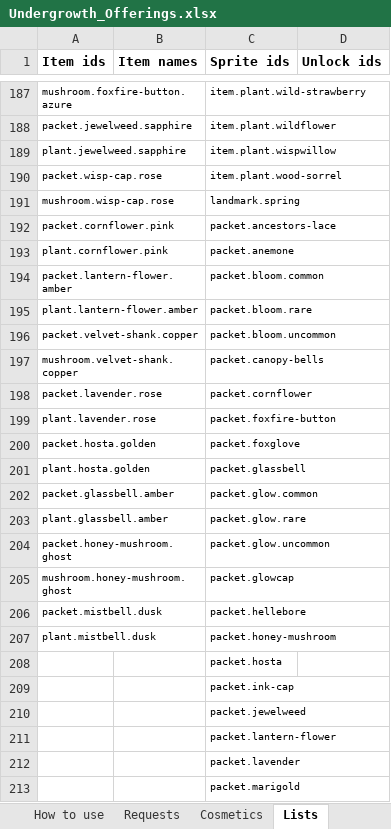
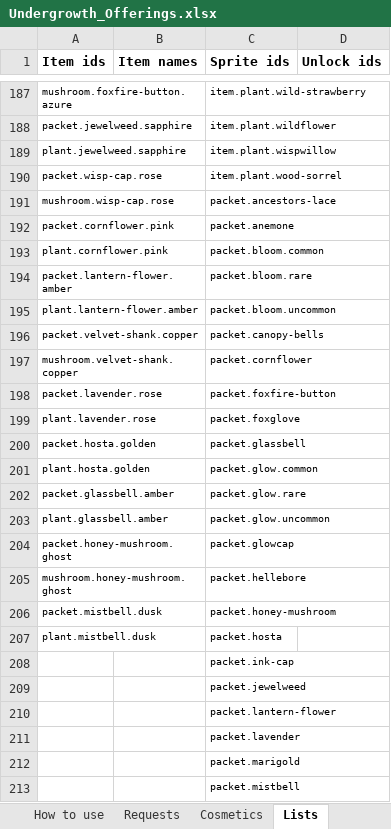
Before and after one commit to RyanHughes-RCD/Undergrowth, an Excel workbook: design/Undergrowth_Offerings.xlsx, sheet Lists, drawn as a sheet; only a part is shown, gaps mark what is left out; the shorter side is filled out with more unchanged rows; values as stored, in another font and other column widths than the file's, no borders; the diff names each change by its address in the sheet, - before the commit and + after, or states it on an @@ line.

```diff
--- a/design/Undergrowth_Offerings.xlsx (sheet Lists)
+++ b/design/Undergrowth_Offerings.xlsx (sheet Lists)
-C191 (Sprite ids): landmark.spring
+C191 (Sprite ids): packet.ancestors-lace
-C192 (Sprite ids): packet.ancestors-lace
+C192 (Sprite ids): packet.anemone
-C193 (Sprite ids): packet.anemone
+C193 (Sprite ids): packet.bloom.common
-C194 (Sprite ids): packet.bloom.common
+C194 (Sprite ids): packet.bloom.rare
-C195 (Sprite ids): packet.bloom.rare
+C195 (Sprite ids): packet.bloom.uncommon
-C196 (Sprite ids): packet.bloom.uncommon
+C196 (Sprite ids): packet.canopy-bells
-C197 (Sprite ids): packet.canopy-bells
+C197 (Sprite ids): packet.cornflower
-C198 (Sprite ids): packet.cornflower
+C198 (Sprite ids): packet.foxfire-button
-C199 (Sprite ids): packet.foxfire-button
+C199 (Sprite ids): packet.foxglove
-C200 (Sprite ids): packet.foxglove
+C200 (Sprite ids): packet.glassbell
-C201 (Sprite ids): packet.glassbell
+C201 (Sprite ids): packet.glow.common
-C202 (Sprite ids): packet.glow.common
+C202 (Sprite ids): packet.glow.rare
-C203 (Sprite ids): packet.glow.rare
+C203 (Sprite ids): packet.glow.uncommon
-C204 (Sprite ids): packet.glow.uncommon
+C204 (Sprite ids): packet.glowcap
-C205 (Sprite ids): packet.glowcap
+C205 (Sprite ids): packet.hellebore
-C206 (Sprite ids): packet.hellebore
+C206 (Sprite ids): packet.honey-mushroom
-C207 (Sprite ids): packet.honey-mushroom
+C207 (Sprite ids): packet.hosta
-row 208:  |  | packet.hosta
```
Also changed, not shown: 11 other files.
